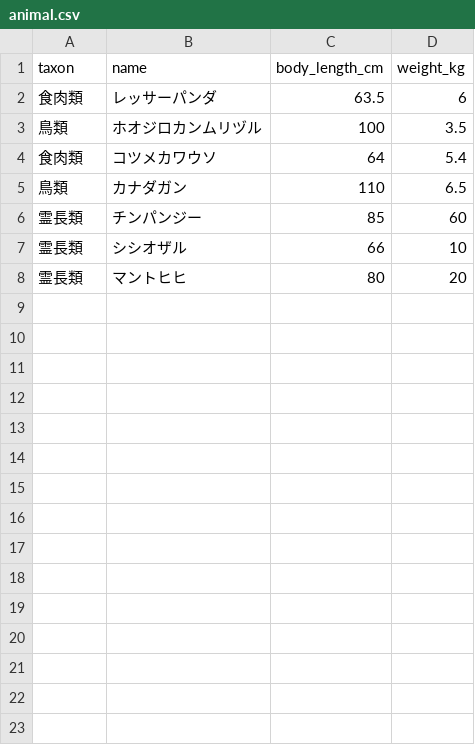
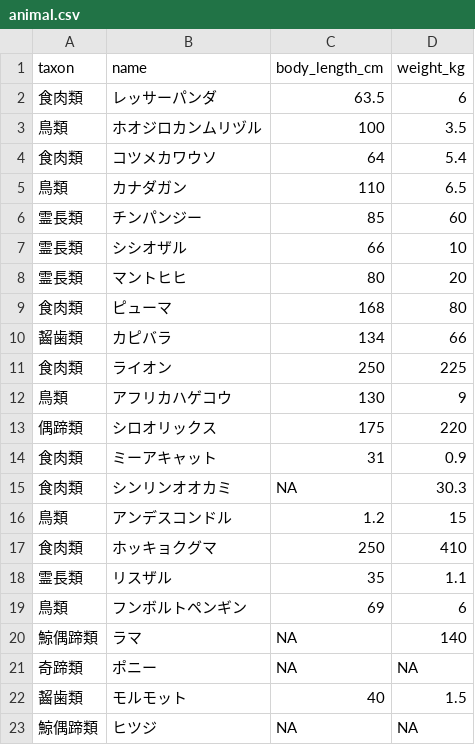
Before and after one commit to MattariMikan/lesson, a CSV file: animal.csv, drawn as a sheet; the diff names each change by its address in the sheet, - before the commit and + after, or states it on an @@ line.

Commit message:
Update animal.csv

```diff
--- a/animal.csv
+++ b/animal.csv
+row 9: 食肉類 | ピューマ | 168 | 80
+row 10: 齧歯類 | カピバラ | 134 | 66
+row 11: 食肉類 | ライオン | 250 | 225
+row 12: 鳥類 | アフリカハゲコウ | 130 | 9
+row 13: 偶蹄類 | シロオリックス | 175 | 220
+row 14: 食肉類 | ミーアキャット | 31 | 0.9
+row 15: 食肉類 | シンリンオオカミ | NA | 30.3
+row 16: 鳥類 | アンデスコンドル | 1.2 | 15
+row 17: 食肉類 | ホッキョクグマ | 250 | 410
+row 18: 霊長類 | リスザル | 35 | 1.1
+row 19: 鳥類 | フンボルトペンギン | 69 | 6
+row 20: 鯨偶蹄類 | ラマ | NA | 140
+row 21: 奇蹄類 | ポニー | NA | NA
+row 22: 齧歯類 | モルモット | 40 | 1.5
+row 23: 鯨偶蹄類 | ヒツジ | NA | NA
```
